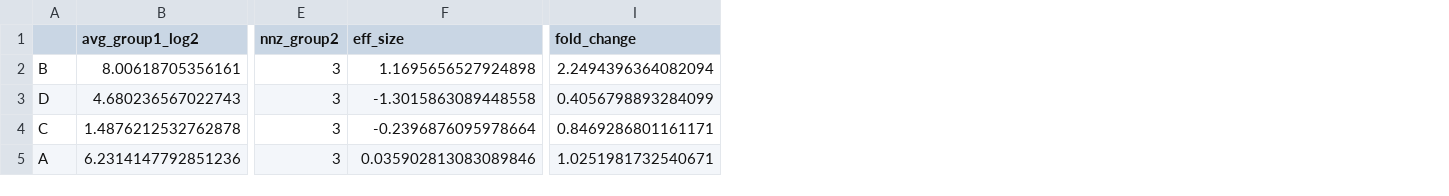
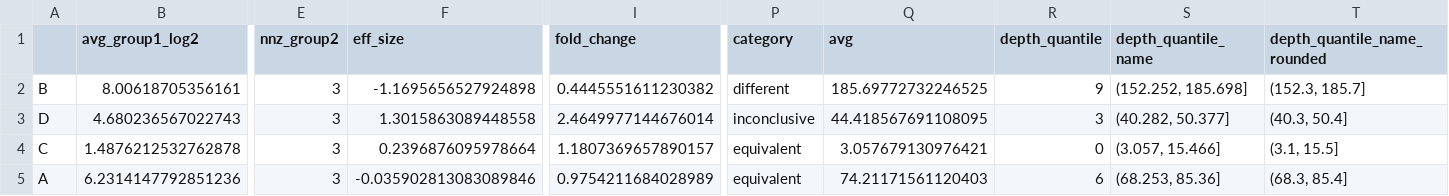
Before and after one commit to juliaolivieri/equivalence_testing, a CSV file: test_data/test_condition_1.0_results.csv, drawn as a sheet; only a part is shown, gaps mark what is left out; the diff names each change by its address in the sheet, - before the commit and + after, or states it on an @@ line.

Commit message:
updated test data

```diff
--- a/test_data/test_condition_1.0_results.csv
+++ b/test_data/test_condition_1.0_results.csv
+column P (category), rows 2-5: different | inconclusive | equivalent | equivalent
+column Q (avg), rows 2-5: 185.69772732246525 | 44.418567691108095 | 3.057679130976421 | 74.21171561120403
+column R (depth_quantile), rows 2-5: 9 | 3 | 0 | 6
+column S (depth_quantile_name), rows 2-5: (152.252, 185.698] | (40.282, 50.377] | (3.057, 15.466] | (68.253, 85.36]
+column T (depth_quantile_name_rounded), rows 2-5: (152.3, 185.7] | (40.3, 50.4] | (3.1, 15.5] | (68.3, 85.4]
-F2 (eff_size): 1.1695656527924898
+F2 (eff_size): -1.1695656527924898
-I2 (fold_change): 2.2494396364082094
+I2 (fold_change): 0.4445551611230382
-F3 (eff_size): -1.3015863089448558
+F3 (eff_size): 1.3015863089448558
-I3 (fold_change): 0.4056798893284099
+I3 (fold_change): 2.4649977144676014
-F4 (eff_size): -0.2396876095978664
+F4 (eff_size): 0.2396876095978664
-I4 (fold_change): 0.8469286801161171
+I4 (fold_change): 1.1807369657890157
-F5 (eff_size): 0.035902813083089846
+F5 (eff_size): -0.035902813083089846
-I5 (fold_change): 1.0251981732540671
+I5 (fold_change): 0.9754211684028989
```
Also changed, not shown: 5 other files.
